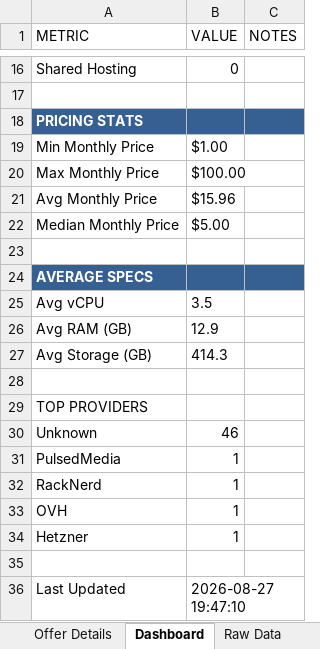
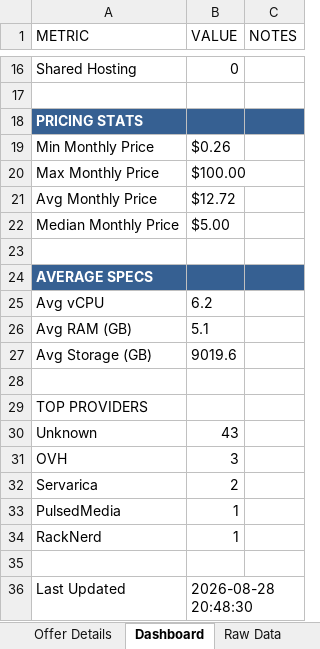
Before and after one commit to bojak83318/hosting-deals-tracker, an Excel workbook: output/Hosting-Deals-Tracker.xlsx, sheet Dashboard, drawn as a sheet; only a part is shown, gaps mark what is left out; values as stored, in another font and other column widths than the file's, no borders; removed rows and columns are numbered as before the commit, all else as after; the diff names each change by its address in the sheet, - before the commit and + after, or states it on an @@ line.

```diff
--- a/output/Hosting-Deals-Tracker.xlsx (sheet Dashboard)
+++ b/output/Hosting-Deals-Tracker.xlsx (sheet Dashboard)
-B19 (VALUE): $1.00
+B19 (VALUE): $0.26
-B21 (VALUE): $15.96
+B21 (VALUE): $12.72
-B25 (VALUE): 3.5
+B25 (VALUE): 6.2
-B26 (VALUE): 12.9
+B26 (VALUE): 5.1
-B27 (VALUE): 414.3
+B27 (VALUE): 9019.6
-B30 (VALUE): 46
+B30 (VALUE): 43
+row 31: OVH | 3
+row 32: Servarica | 2
-row 33: OVH | 1
-row 34: Hetzner | 1
-B36 (VALUE): 2026-08-27 19:47:10
+B36 (VALUE): 2026-08-28 20:48:30
```
Also changed, not shown: sheet Raw Data, sheet Deals Tracker, sheet Deduplicated View, sheet Offer Details, 1 other file.
